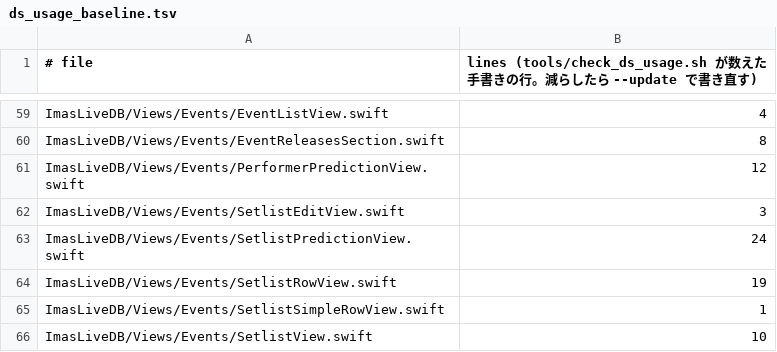
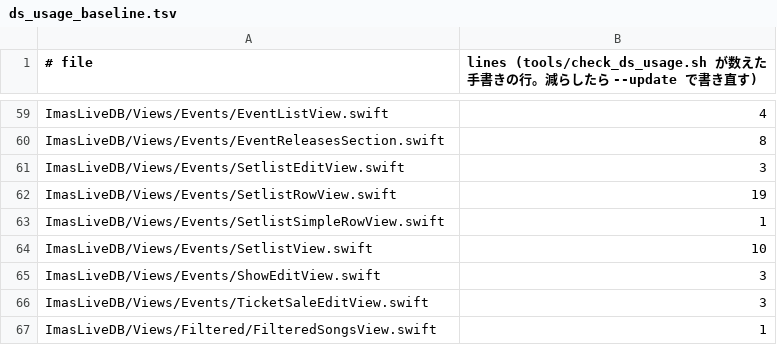
Before and after one commit to fuga-if/idol-live-db, a TSV file: tools/ds_usage_baseline.tsv, drawn as a sheet; only a part is shown, gaps mark what is left out; the shorter side is filled out with more unchanged rows.

```diff
--- a/tools/ds_usage_baseline.tsv
+++ b/tools/ds_usage_baseline.tsv
@@ -60,5 +60,3 @@ ImasLiveDB/Views/Events/EventListView.swift	4
 ImasLiveDB/Views/Events/EventReleasesSection.swift	8
-ImasLiveDB/Views/Events/PerformerPredictionView.swift	12
 ImasLiveDB/Views/Events/SetlistEditView.swift	3
-ImasLiveDB/Views/Events/SetlistPredictionView.swift	24
 ImasLiveDB/Views/Events/SetlistRowView.swift	19
```
Also changed, not shown: 7 other files.
